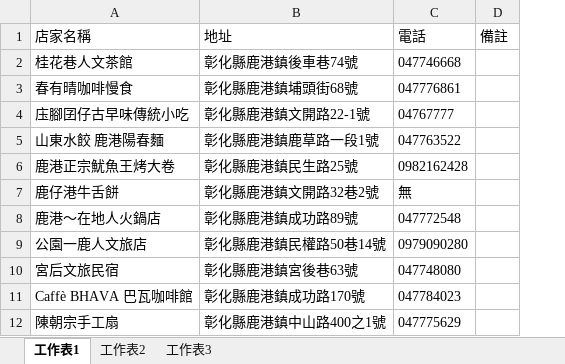
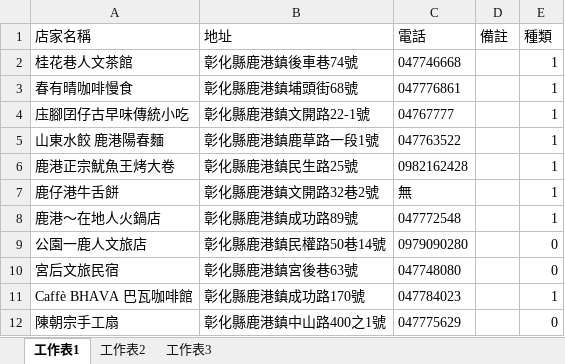
Before and after one commit to samchentw/nutc, an Excel workbook: seeds/店家.xlsx, sheet 工作表1, drawn as a sheet; only a part is shown; values as stored, in another font and other column widths than the file's, no borders; the diff names each change by its address in the sheet, - before the commit and + after, or states it on an @@ line.

```diff
--- a/seeds/店家.xlsx (sheet 工作表1)
+++ b/seeds/店家.xlsx (sheet 工作表1)
+column E (種類), rows 2-12: 1 | 1 | 1 | 1 | 1 | 1 | 1 | 0 | 0 | 1 | 0
```
Also changed, not shown: 28 other files.
